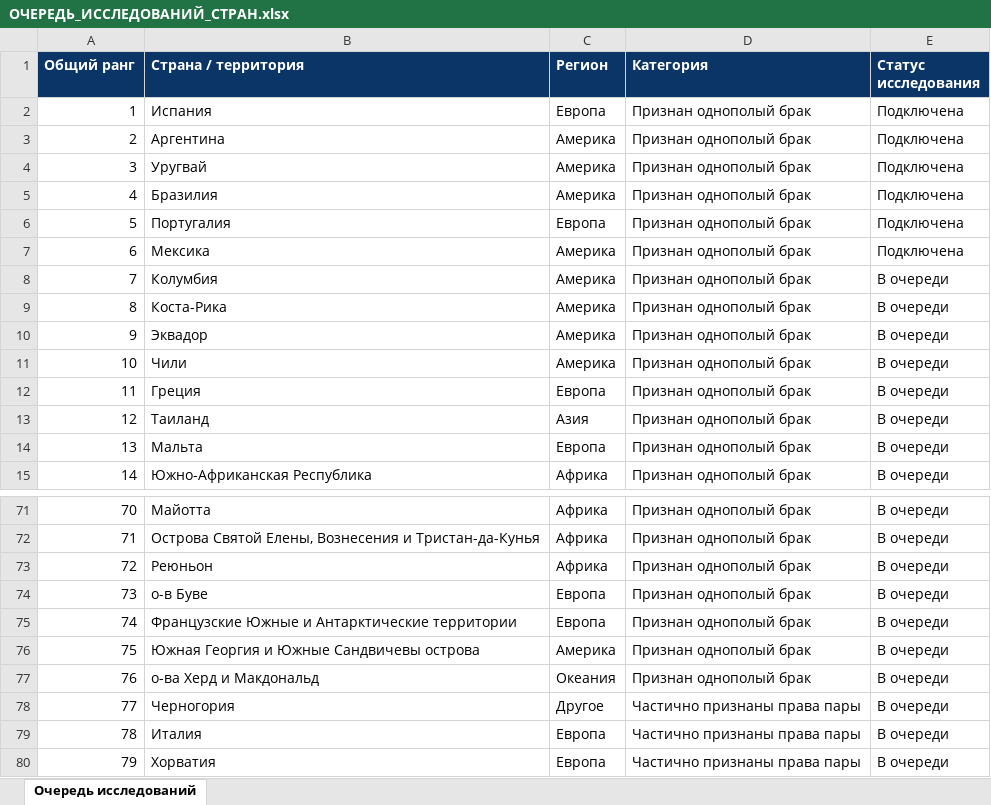
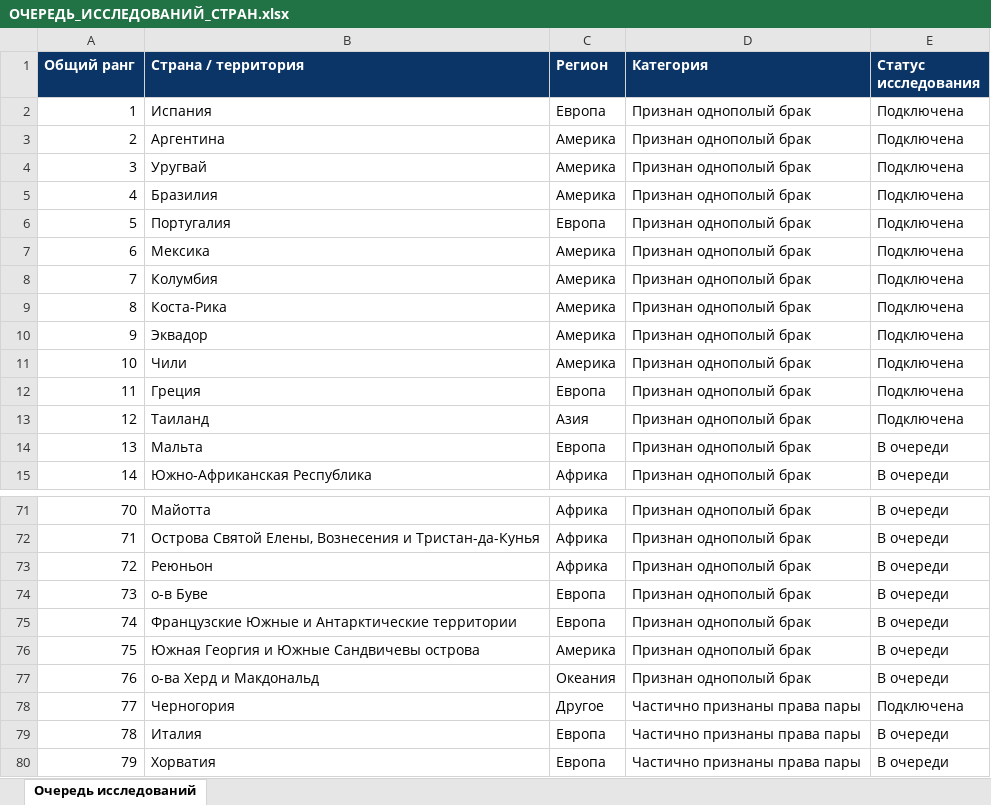
Before and after one commit to SankhipKate/countrymatcher, an Excel workbook: source-documents/ОЧЕРЕДЬ_ИССЛЕДОВАНИЙ_СТРАН.xlsx, sheet Очередь исследований, drawn as a sheet; only a part is shown, gaps mark what is left out; values as stored, in another font and other column widths than the file's, no borders; conditional formats and table styles not drawn; the diff names each change by its address in the sheet, - before the commit and + after, or states it on an @@ line.

```diff
--- a/source-documents/ОЧЕРЕДЬ_ИССЛЕДОВАНИЙ_СТРАН.xlsx (sheet Очередь исследований)
+++ b/source-documents/ОЧЕРЕДЬ_ИССЛЕДОВАНИЙ_СТРАН.xlsx (sheet Очередь исследований)
-E8:E13 (Статус исследования): В очереди
+E8:E13 (Статус исследования): Подключена
-E78 (Статус исследования): В очереди
+E78 (Статус исследования): Подключена
```
Also changed, not shown: 6 other files.
